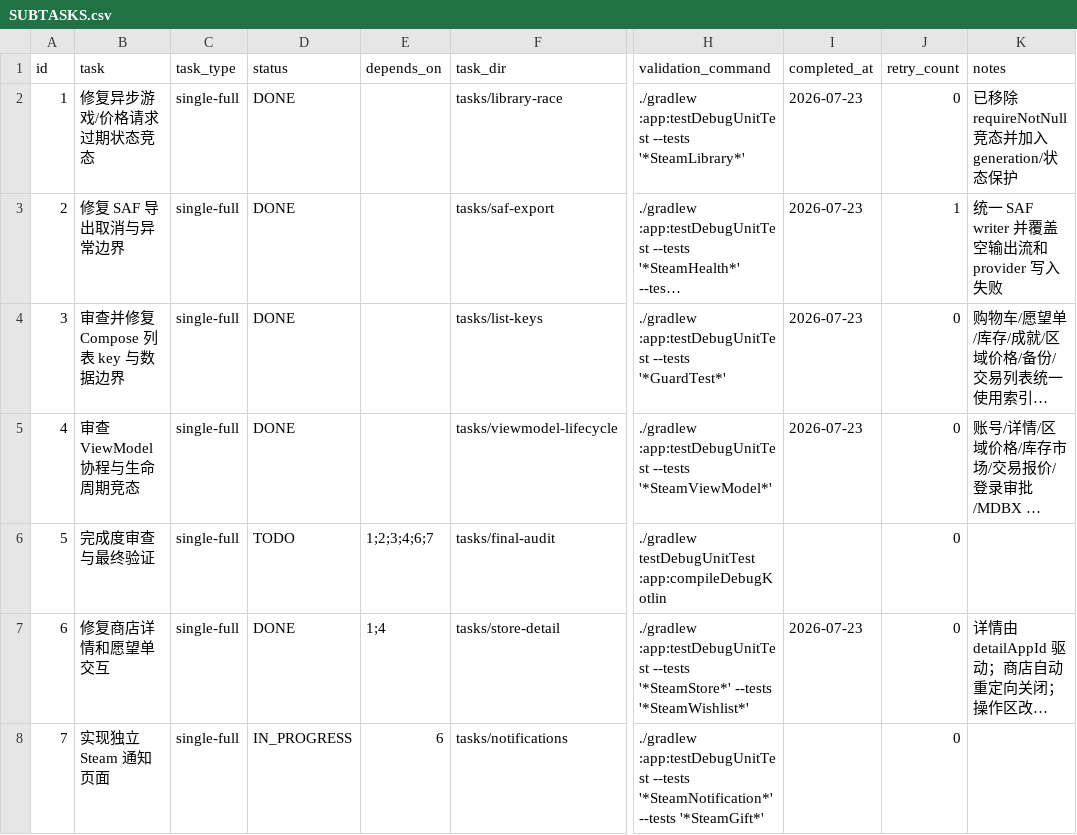
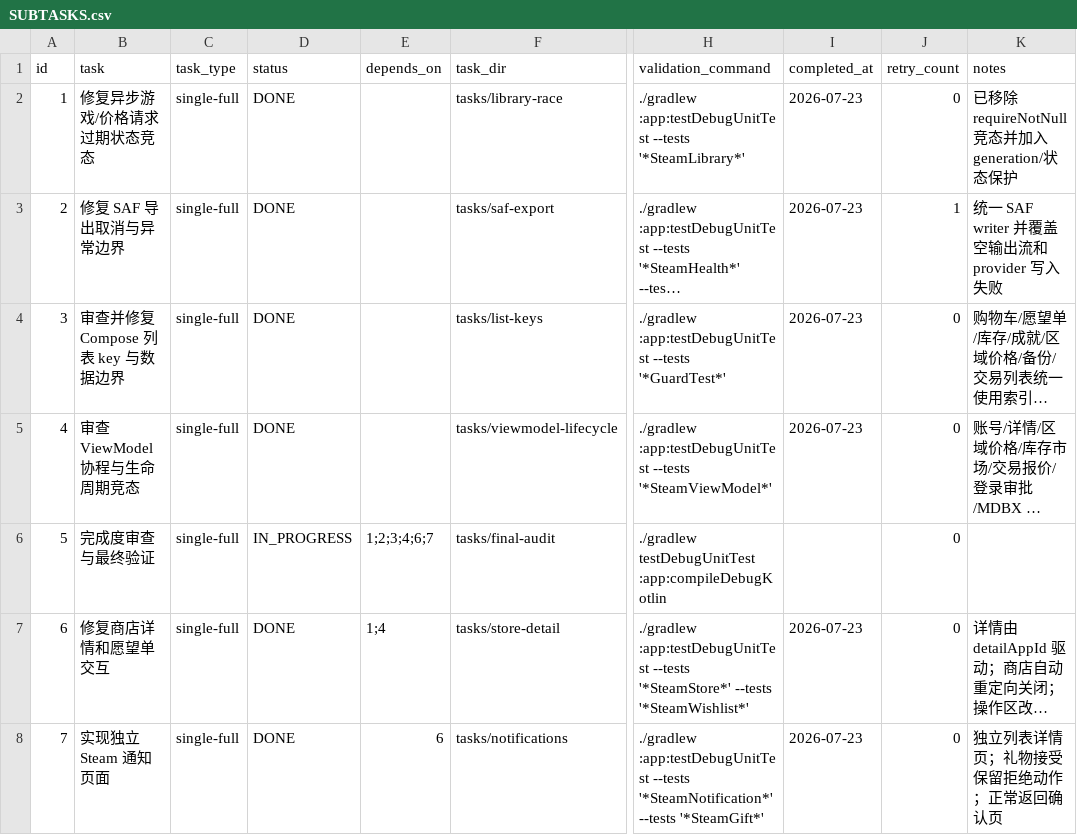
Before and after one commit to JoyinJoester/Monica-Steam, a CSV file: .codex-tasks/20260723-steam-stability-audit/SUBTASKS.csv, drawn as a sheet; only a part is shown, gaps mark what is left out; long unchanged cells end in …; the diff names each change by its address in the sheet, - before the commit and + after, or states it on an @@ line.

```diff
--- a/.codex-tasks/20260723-steam-stability-audit/SUBTASKS.csv
+++ b/.codex-tasks/20260723-steam-stability-audit/SUBTASKS.csv
-D6 (status): TODO
+D6 (status): IN_PROGRESS
-D8 (status): IN_PROGRESS
+D8 (status): DONE
-I8 (completed_at): (empty)
+I8 (completed_at): 2026-07-23
-K8 (notes): (empty)
+K8 (notes): 独立列表详情页；礼物接受保留拒绝动作；正常返回确认页
```
Also changed, not shown: .codex-tasks/20260723-steam-stability-audit/tasks/notifications/TODO.csv, 8 other files.
